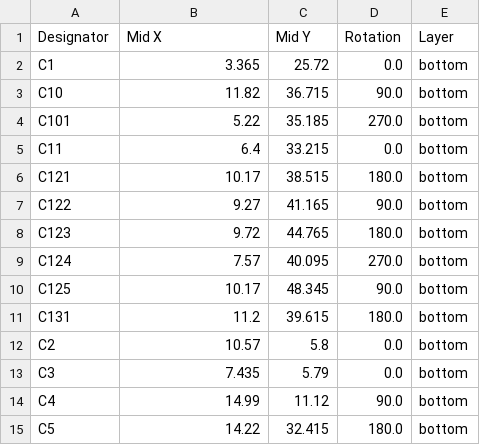
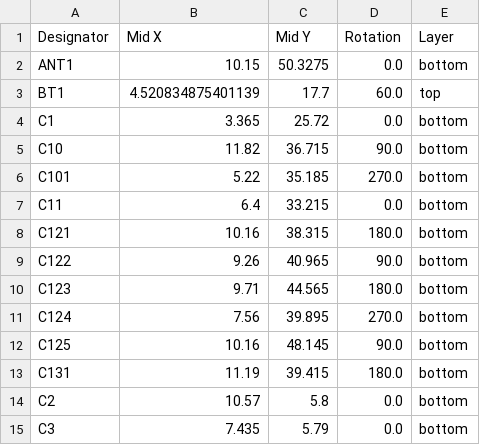
Before and after one commit to npeixoto64/ExitGuardian, a CSV file: hardware/sensor/rev1/production/positions.csv, drawn as a sheet; only a part is shown; the shorter side is filled out with more unchanged rows; the diff covers the shown part only.

```diff
--- a/hardware/sensor/rev1/production/positions.csv
+++ b/hardware/sensor/rev1/production/positions.csv
@@ -1,2 +1,4 @@
 Designator,Mid X,Mid Y,Rotation,Layer
+ANT1,10.15,50.3275,0.0,bottom
+BT1,4.520834875401139,17.7,60.0,top
 C1,3.365,25.72,0.0,bottom
@@ -5,8 +7,8 @@ C101,5.22,35.185,270.0,bottom
 C11,6.4,33.215,0.0,bottom
-C121,10.17,38.515,180.0,bottom
-C122,9.27,41.165,90.0,bottom
-C123,9.72,44.765,180.0,bottom
-C124,7.57,40.095,270.0,bottom
-C125,10.17,48.345,90.0,bottom
-C131,11.2,39.615,180.0,bottom
+C121,10.16,38.315,180.0,bottom
+C122,9.26,40.965,90.0,bottom
+C123,9.71,44.565,180.0,bottom
+C124,7.56,39.895,270.0,bottom
+C125,10.16,48.145,90.0,bottom
+C131,11.19,39.415,180.0,bottom
 C2,10.57,5.8,0.0,bottom
```
Also changed, not shown: 19 added rows and 8 edited cells elsewhere in this file, hardware/sensor/rev1/production/bom.csv, 3 other files.
